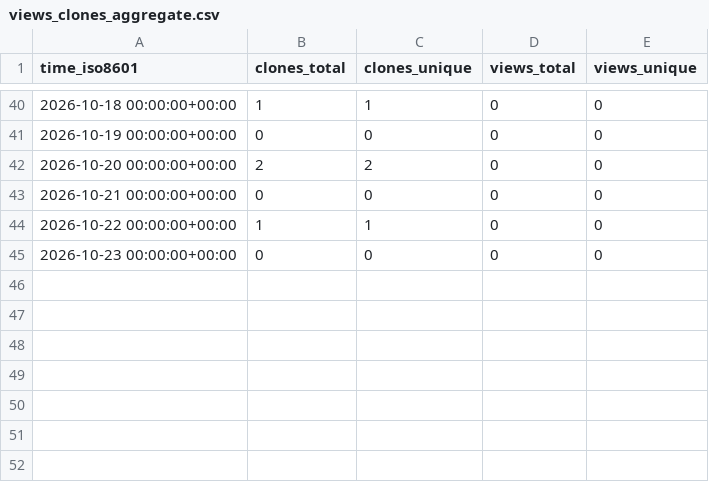
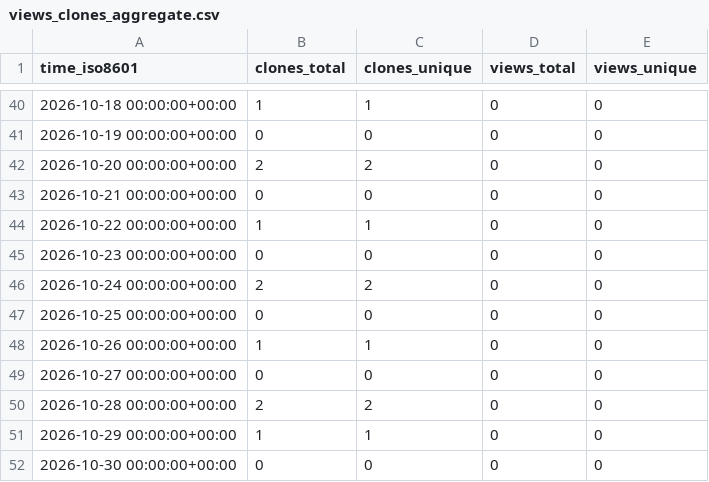
Before and after one commit to mevanlc/mevanlc-repo-stats, a CSV file: mevanlc/jlj/ghrs-data/views_clones_aggregate.csv, drawn as a sheet; only a part is shown, gaps mark what is left out.

```diff
--- a/mevanlc/jlj/ghrs-data/views_clones_aggregate.csv
+++ b/mevanlc/jlj/ghrs-data/views_clones_aggregate.csv
@@ -45 +45,8 @@ time_iso8601,clones_total,clones_unique,views_total,views_unique
 2026-10-23 00:00:00+00:00,0,0,0,0
+2026-10-24 00:00:00+00:00,2,2,0,0
+2026-10-25 00:00:00+00:00,0,0,0,0
+2026-10-26 00:00:00+00:00,1,1,0,0
+2026-10-27 00:00:00+00:00,0,0,0,0
+2026-10-28 00:00:00+00:00,2,2,0,0
+2026-10-29 00:00:00+00:00,1,1,0,0
+2026-10-30 00:00:00+00:00,0,0,0,0
```
Also changed, not shown: 1 other file.
